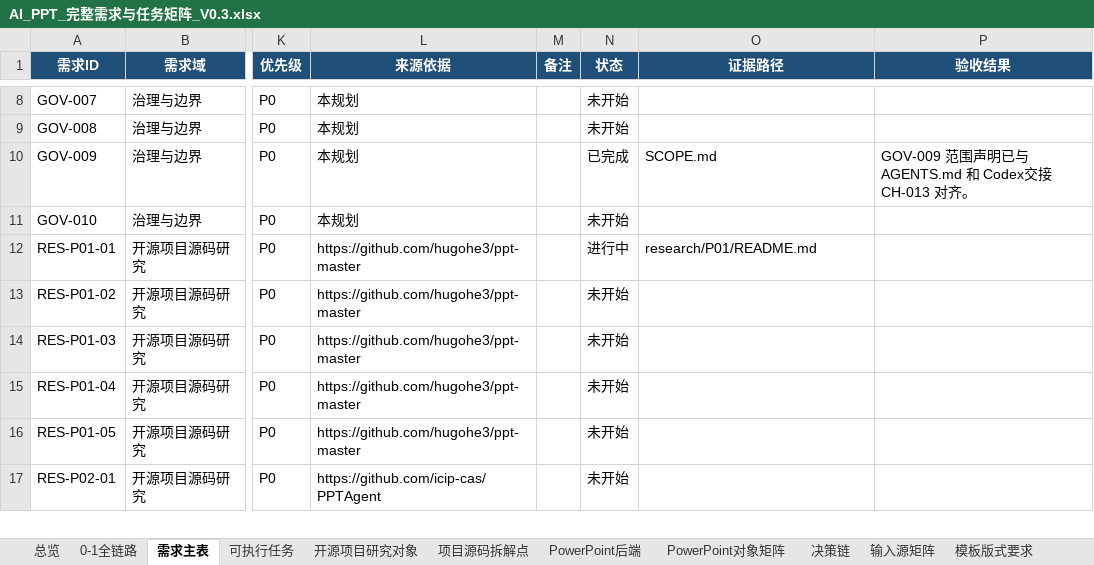
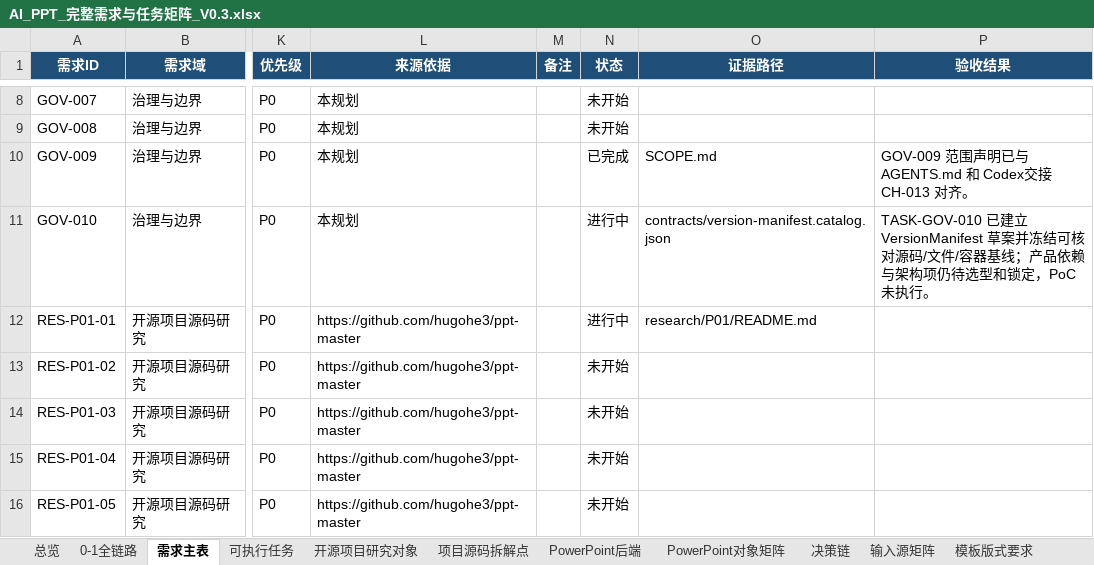
Before and after one commit to XXYoLoong/YoloongPPT, an Excel workbook: AI_PPT_完整需求与任务矩阵_V0.3.xlsx, sheet 需求主表, drawn as a sheet; only a part is shown, gaps mark what is left out; the shorter side is filled out with more unchanged rows; values as stored, in another font and other column widths than the file's, no borders; conditional formats and table styles not drawn; the diff names each change by its address in the sheet, - before the commit and + after, or states it on an @@ line.

```diff
--- a/AI_PPT_完整需求与任务矩阵_V0.3.xlsx (sheet 需求主表)
+++ b/AI_PPT_完整需求与任务矩阵_V0.3.xlsx (sheet 需求主表)
-N11 (状态): 未开始
+N11 (状态): 进行中
-O11 (证据路径): (empty)
+O11 (证据路径): contracts/version-manifest.catalog.json
-P11 (验收结果): (empty)
+P11 (验收结果): TASK-GOV-010 已建立 VersionManifest 草案并冻结可核对源码/文件/容器基线；产品依赖与架构项仍待选型和锁定，PoC 未执行。
```
Also changed, not shown: sheet 开源项目研究对象, sheet PowerPoint后端, sheet 总览, sheet 可执行任务, charts or pictures, 8 other files.
